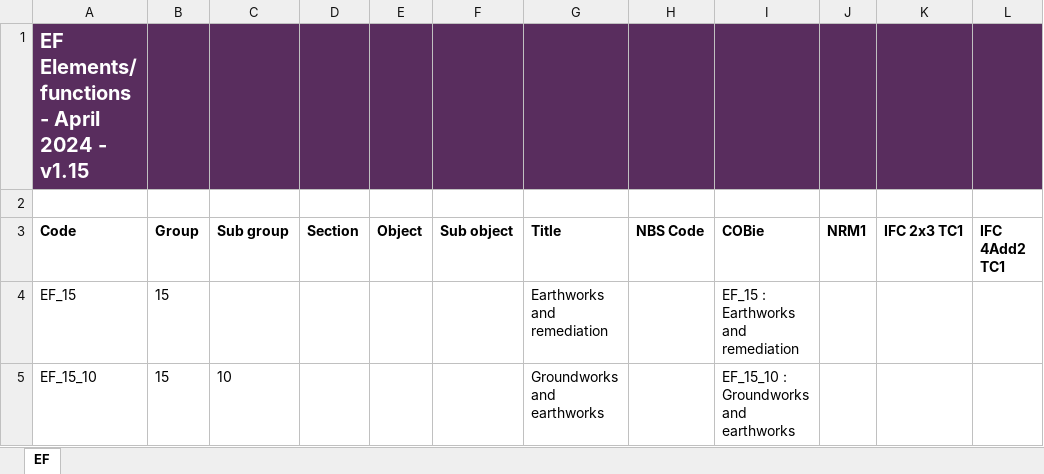
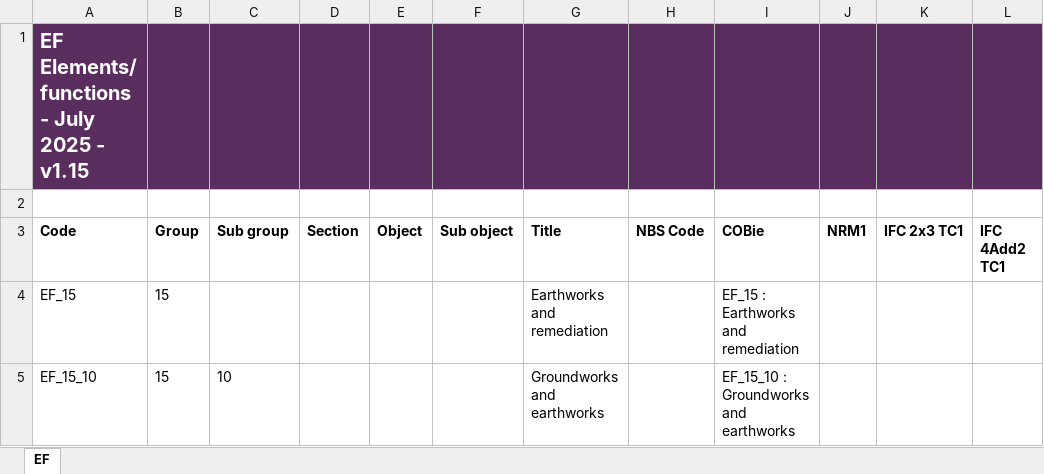
Before and after one commit to maxfordham/pyuniclass, an Excel workbook: src/pyuniclass/data/Uniclass2015_EF_v1_15.xlsx, sheet EF, drawn as a sheet; only a part is shown; values as stored, in another font and other column widths than the file's, no borders; table styles not drawn; the diff names each change by its address in the sheet, - before the commit and + after, or states it on an @@ line.

```diff
--- a/src/pyuniclass/data/Uniclass2015_EF_v1_15.xlsx (sheet EF)
+++ b/src/pyuniclass/data/Uniclass2015_EF_v1_15.xlsx (sheet EF)
-A1 (Code): EF Elements/ functions - April 2024 - v1.15
+A1 (Code): EF Elements/ functions - July 2025 - v1.15
```
Also changed, not shown: src/pyuniclass/data/Uniclass2015_FI_v1_5.xlsx, src/pyuniclass/data/Uniclass2015_Ma_v1_1.xlsx, 26 other files.
